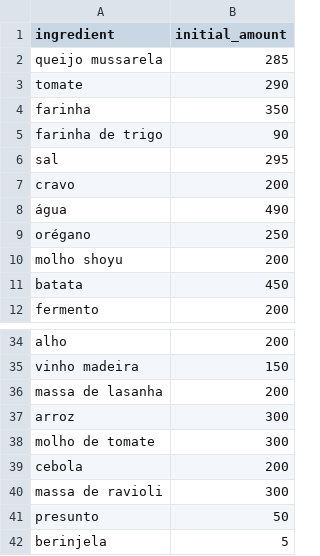
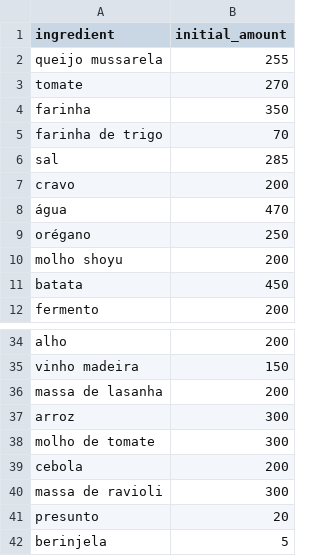
Before and after one commit to PietroBucker/Projeto-Trybe-Restaurant-Orders, a CSV file: data/inventory_base_data.csv, drawn as a sheet; only a part is shown, gaps mark what is left out.

Commit message:
updte

```diff
--- a/data/inventory_base_data.csv
+++ b/data/inventory_base_data.csv
@@ -1,9 +1,9 @@
 ingredient,initial_amount
-queijo mussarela,285
-tomate,290
+queijo mussarela,255
+tomate,270
 farinha,350
-farinha de trigo,90
-sal,295
+farinha de trigo,70
+sal,285
 cravo,200
-água,490
+água,470
 orégano,250
@@ -40,3 +40,3 @@ cebola,200
 massa de ravioli,300
-presunto,50
+presunto,20
 berinjela,5
```
